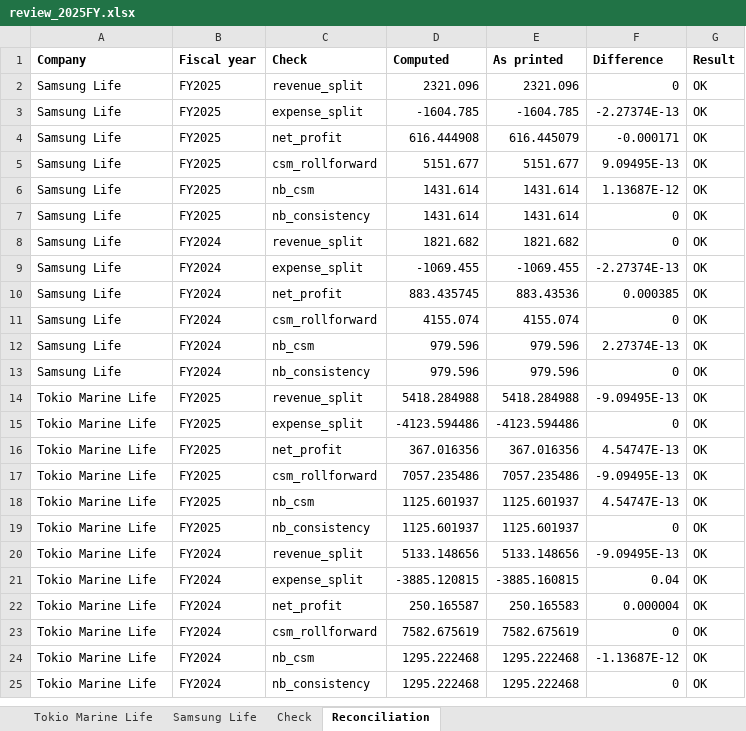
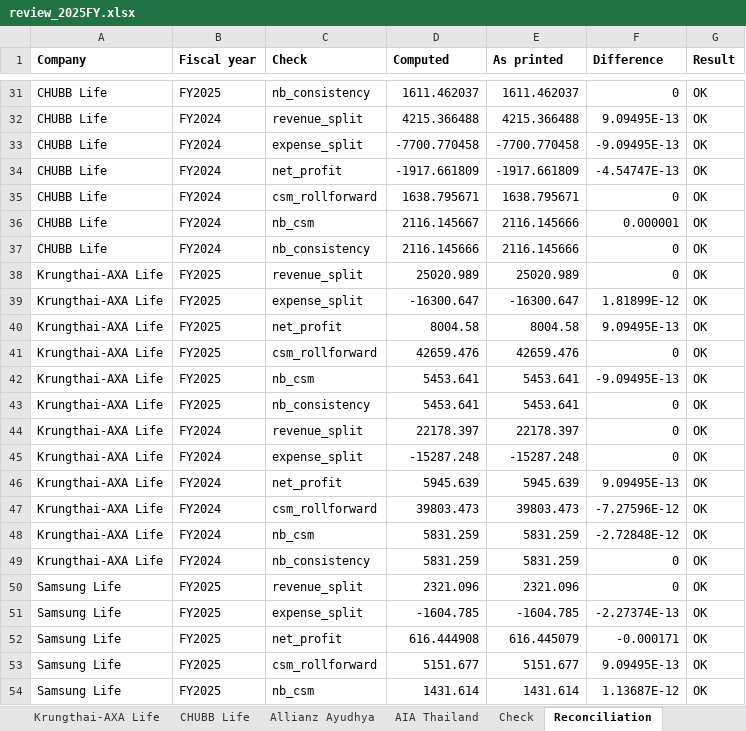
Before and after one commit to SeungraeKim81/IFRS17_Industry_Dashboard, an Excel workbook: extract/2025FY/review_2025FY.xlsx, sheet Reconciliation, drawn as a sheet; only a part is shown, gaps mark what is left out; the shorter side is filled out with more unchanged rows; values as stored, in another font and other column widths than the file's, no borders; the diff covers the shown part only; the diff names each change by its address in the sheet, - before the commit and + after, or states it on an @@ line.

```diff
--- a/extract/2025FY/review_2025FY.xlsx (sheet Reconciliation)
+++ b/extract/2025FY/review_2025FY.xlsx (sheet Reconciliation)
+sheet tab: Krungthai-AXA Life
+sheet tab: CHUBB Life
+sheet tab: Allianz Ayudhya
+sheet tab: AIA Thailand
+row 31: CHUBB Life | FY2025 | nb_consistency | 1611.462037 | 1611.462037 | 0 | OK
+row 32: CHUBB Life | FY2024 | revenue_split | 4215.366488 | 4215.366488 | 9.09495E-13 | OK
+row 33: CHUBB Life | FY2024 | expense_split | -7700.770458 | -7700.770458 | -9.09495E-13 | OK
+row 34: CHUBB Life | FY2024 | net_profit | -1917.661809 | -1917.661809 | -4.54747E-13 | OK
+row 35: CHUBB Life | FY2024 | csm_rollforward | 1638.795671 | 1638.795671 | 0 | OK
+row 36: CHUBB Life | FY2024 | nb_csm | 2116.145667 | 2116.145666 | 0.000001 | OK
+row 37: CHUBB Life | FY2024 | nb_consistency | 2116.145666 | 2116.145666 | 0 | OK
+row 38: Krungthai-AXA Life | FY2025 | revenue_split | 25020.989 | 25020.989 | 0 | OK
+row 39: Krungthai-AXA Life | FY2025 | expense_split | -16300.647 | -16300.647 | 1.81899E-12 | OK
+row 40: Krungthai-AXA Life | FY2025 | net_profit | 8004.58 | 8004.58 | 9.09495E-13 | OK
+row 41: Krungthai-AXA Life | FY2025 | csm_rollforward | 42659.476 | 42659.476 | 0 | OK
+row 42: Krungthai-AXA Life | FY2025 | nb_csm | 5453.641 | 5453.641 | -9.09495E-13 | OK
+row 43: Krungthai-AXA Life | FY2025 | nb_consistency | 5453.641 | 5453.641 | 0 | OK
+row 44: Krungthai-AXA Life | FY2024 | revenue_split | 22178.397 | 22178.397 | 0 | OK
+row 45: Krungthai-AXA Life | FY2024 | expense_split | -15287.248 | -15287.248 | 0 | OK
+row 46: Krungthai-AXA Life | FY2024 | net_profit | 5945.639 | 5945.639 | 9.09495E-13 | OK
+row 47: Krungthai-AXA Life | FY2024 | csm_rollforward | 39803.473 | 39803.473 | -7.27596E-12 | OK
+row 48: Krungthai-AXA Life | FY2024 | nb_csm | 5831.259 | 5831.259 | -2.72848E-12 | OK
+row 49: Krungthai-AXA Life | FY2024 | nb_consistency | 5831.259 | 5831.259 | 0 | OK
```
Also changed, not shown: 29 added rows elsewhere in this sheet, sheet Check, 18 other files.
